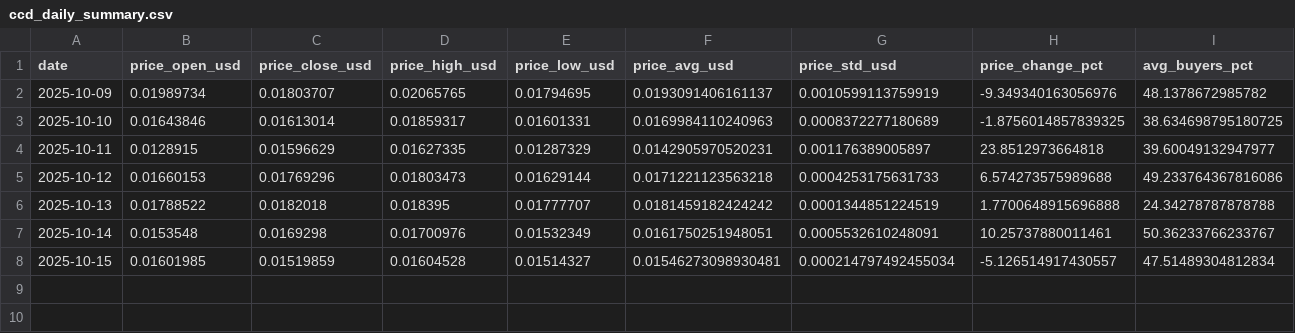
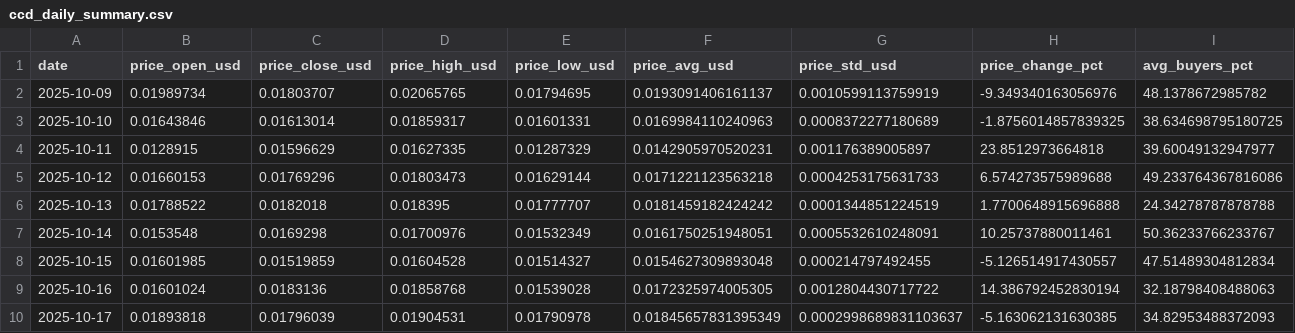
Before and after one commit to Tiro-6101/concordium-dashboard, a CSV file: data/ccd_daily_summary.csv, drawn as a sheet; only a part is shown; rows hold the shown columns only; the diff names each change by its address in the sheet, - before the commit and + after, or states it on an @@ line.

Commit message:
17/10 csv data sheets

```diff
--- a/data/ccd_daily_summary.csv
+++ b/data/ccd_daily_summary.csv
-F8 (price_avg_usd): 0.01546273098930481
+F8 (price_avg_usd): 0.0154627309893048
-G8 (price_std_usd): 0.000214797492455034
+G8 (price_std_usd): 0.000214797492455
+row 9: 2025-10-16 | 0.01601024 | 0.0183136 | 0.01858768 | 0.01539028 | 0.0172325974005305 | 0.0012804430717722 | 14.386792452830194 | 32.18798408488063
+row 10: 2025-10-17 | 0.01893818 | 0.01796039 | 0.01904531 | 0.01790978 | 0.01845657831395349 | 0.0002998689831103637 | -5.163062131630385 | 34.82953488372093
```
Also changed, not shown: 2 other files.
